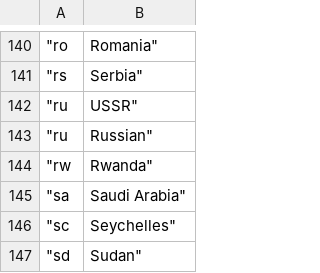
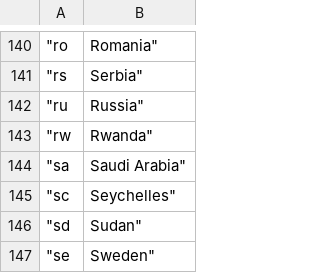
Before and after one commit to 158Alfetta/airplane-crash-analysis-02, a CSV file: Countries.csv, drawn as a sheet; only a part is shown, gaps mark what is left out; the shorter side is filled out with more unchanged rows; removed rows and columns are numbered as before the commit, all else as after; the diff names each change by its address in the sheet, - before the commit and + after, or states it on an @@ line.

Commit message:
debuging in england and russia

```diff
--- a/Countries.csv
+++ b/Countries.csv
-row 142: "ru | USSR"
-B142: Russian"
+B142: Russia"
```
Also changed, not shown: 1 other file.
